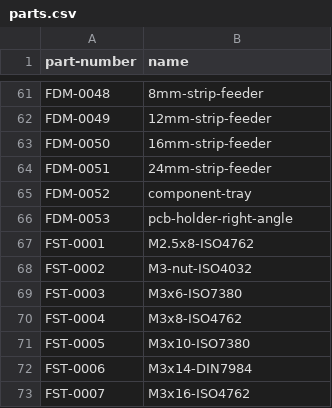
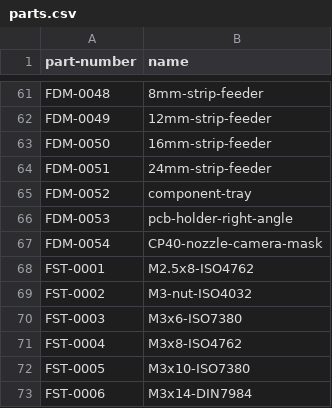
Before and after one commit to opulo-inc/lumenpnp, a CSV file: parts.csv, drawn as a sheet; only a part is shown, gaps mark what is left out; the shorter side is filled out with more unchanged rows.

Commit message:
CP40 Nozzle holder camera mask
Printed part to act as a shield on the CP40 nozzle holder to improve up facing camera part detection.  Print in a light (white) color if possible to give contrast to black nozzle.

```diff
--- a/parts.csv
+++ b/parts.csv
@@ -66,2 +66,3 @@ FDM-0052,component-tray
 FDM-0053,pcb-holder-right-angle
+FDM-0054,CP40-nozzle-camera-mask
 FST-0001,M2.5x8-ISO4762
```
Also changed, not shown: 1 other file.
